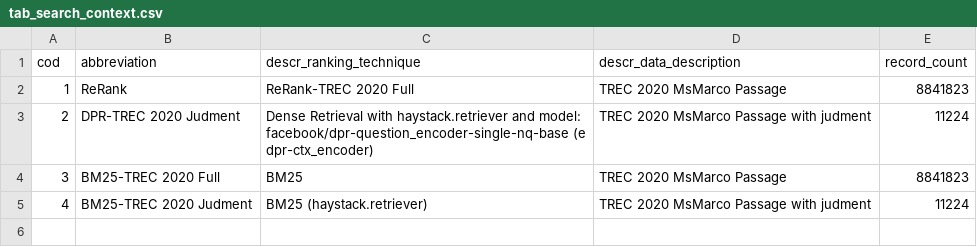
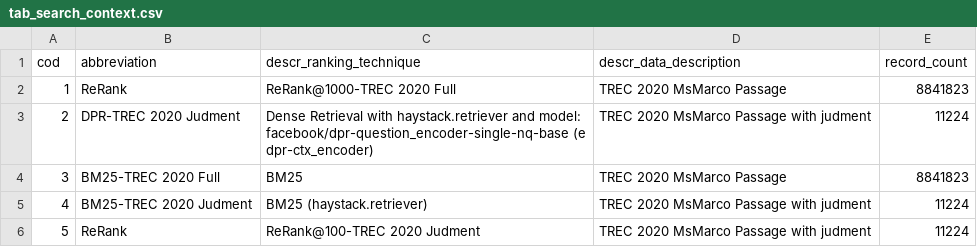
Before and after one commit to leonardo3108/robustez-query, a CSV file: data/tab_search_context.csv, drawn as a sheet.

Commit message:
calculating rerank in trec2020 with judment - partial data

```diff
--- a/data/tab_search_context.csv
+++ b/data/tab_search_context.csv
@@ -1,3 +1,3 @@
 cod,abbreviation,descr_ranking_technique,descr_data_description,record_count
-1,ReRank,ReRank-TREC 2020 Full, TREC 2020 MsMarco Passage, 8841823
+1,ReRank,ReRank@1000-TREC 2020 Full, TREC 2020 MsMarco Passage, 8841823
 2,DPR-TREC 2020 Judment, Dense Retrieval with haystack.retriever and model: facebook/dpr-question_encoder-single-nq-base (e dpr-ctx_encoder),TREC 2020 MsMarco Passage with judment,11224
@@ -5 +5,2 @@ cod,abbreviation,descr_ranking_technique,descr_data_description,record_count
 4,BM25-TREC 2020 Judment,BM25 (haystack.retriever),TREC 2020 MsMarco Passage with judment,11224
+5,ReRank,ReRank@100-TREC 2020 Judment,TREC 2020 MsMarco Passage with judment,11224
```
Also changed, not shown: 6 other files.
